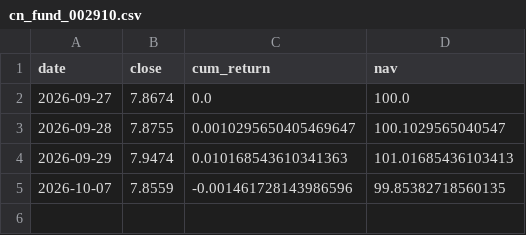
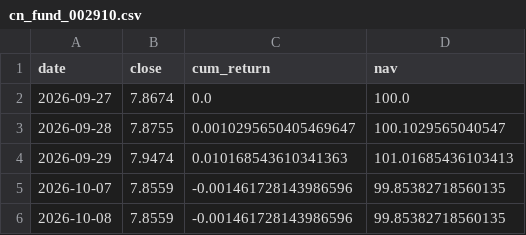
Before and after one commit to Bulin-wang/invest-dashboard, a CSV file: data/returns/cn_fund_002910.csv, drawn as a sheet; the diff names each change by its address in the sheet, - before the commit and + after, or states it on an @@ line.

```diff
--- a/data/returns/cn_fund_002910.csv
+++ b/data/returns/cn_fund_002910.csv
+row 6: 2026-10-08 | 7.8559 | -0.001461728143986596 | 99.85382718560135
```
Also changed, not shown: data/prices/cn_fund_002910.csv, 9 other files.
